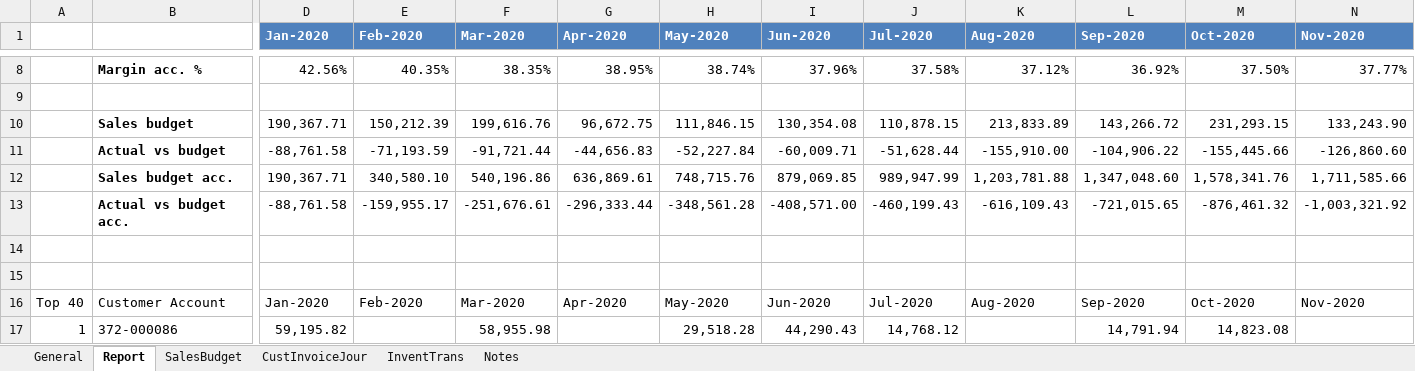
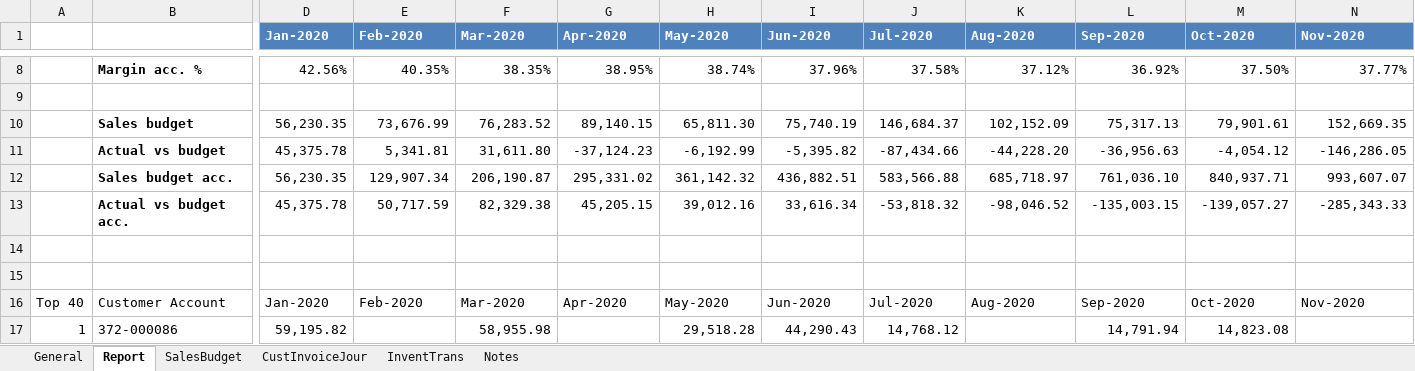
Before and after one commit to wkspeaker/Atlas-Reports, an Excel workbook: INC1951033 Preparation of Atlas File/SalesOverview_v1.xlsm, sheet Report, drawn as a sheet; only a part is shown, gaps mark what is left out; values as stored, in another font and other column widths than the file's, no borders; table styles not drawn; removed rows and columns are numbered as before the commit, all else as after; rows hold the shown columns only; the diff names each change by its address in the sheet, - before the commit and + after, or states it on an @@ line.

Commit message:
v0.1
Modify the data format

```diff
--- a/INC1951033 Preparation of Atlas File/SalesOverview_v1.xlsm (sheet Report)
+++ b/INC1951033 Preparation of Atlas File/SalesOverview_v1.xlsm (sheet Report)
-row 10:  | Sales budget | 190,367.71 | 150,212.39 | 199,616.76 | 96,672.75 | 111,846.15 | 130,354.08 | 110,878.15 | 213,833.89 | 143,266.72 | 231,293.15 | 133,243.90
-row 11:  | Actual vs budget | -88,761.58 | -71,193.59 | -91,721.44 | -44,656.83 | -52,227.84 | -60,009.71 | -51,628.44 | -155,910.00 | -104,906.22 | -155,445.66 | -126,860.60
-row 12:  | Sales budget acc. | 190,367.71 | 340,580.10 | 540,196.86 | 636,869.61 | 748,715.76 | 879,069.85 | 989,947.99 | 1,203,781.88 | 1,347,048.60 | 1,578,341.76 | 1,711,585.66
-row 13:  | Actual vs budget acc. | -88,761.58 | -159,955.17 | -251,676.61 | -296,333.44 | -348,561.28 | -408,571.00 | -460,199.43 | -616,109.43 | -721,015.65 | -876,461.32 | -1,003,321.92
+row 10:  | Sales budget | 56,230.35 | 73,676.99 | 76,283.52 | 89,140.15 | 65,811.30 | 75,740.19 | 146,684.37 | 102,152.09 | 75,317.13 | 79,901.61 | 152,669.35
+row 11:  | Actual vs budget | 45,375.78 | 5,341.81 | 31,611.80 | -37,124.23 | -6,192.99 | -5,395.82 | -87,434.66 | -44,228.20 | -36,956.63 | -4,054.12 | -146,286.05
+row 12:  | Sales budget acc. | 56,230.35 | 129,907.34 | 206,190.87 | 295,331.02 | 361,142.32 | 436,882.51 | 583,566.88 | 685,718.97 | 761,036.10 | 840,937.71 | 993,607.07
+row 13:  | Actual vs budget acc. | 45,375.78 | 50,717.59 | 82,329.38 | 45,205.15 | 39,012.16 | 33,616.34 | -53,818.32 | -98,046.52 | -135,003.15 | -139,057.27 | -285,343.33
```
Also changed, not shown: sheet SalesBudget, sheet General, formulas that keep their value, charts or pictures.
